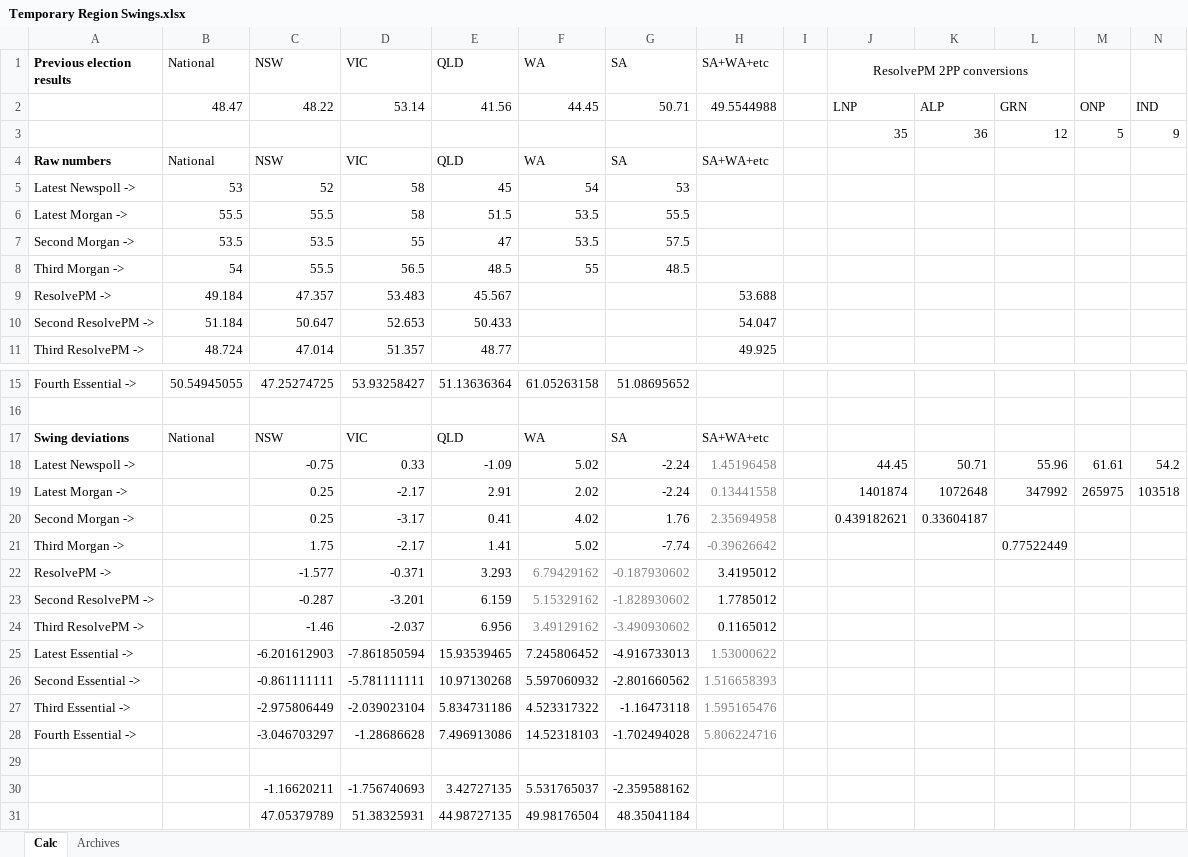
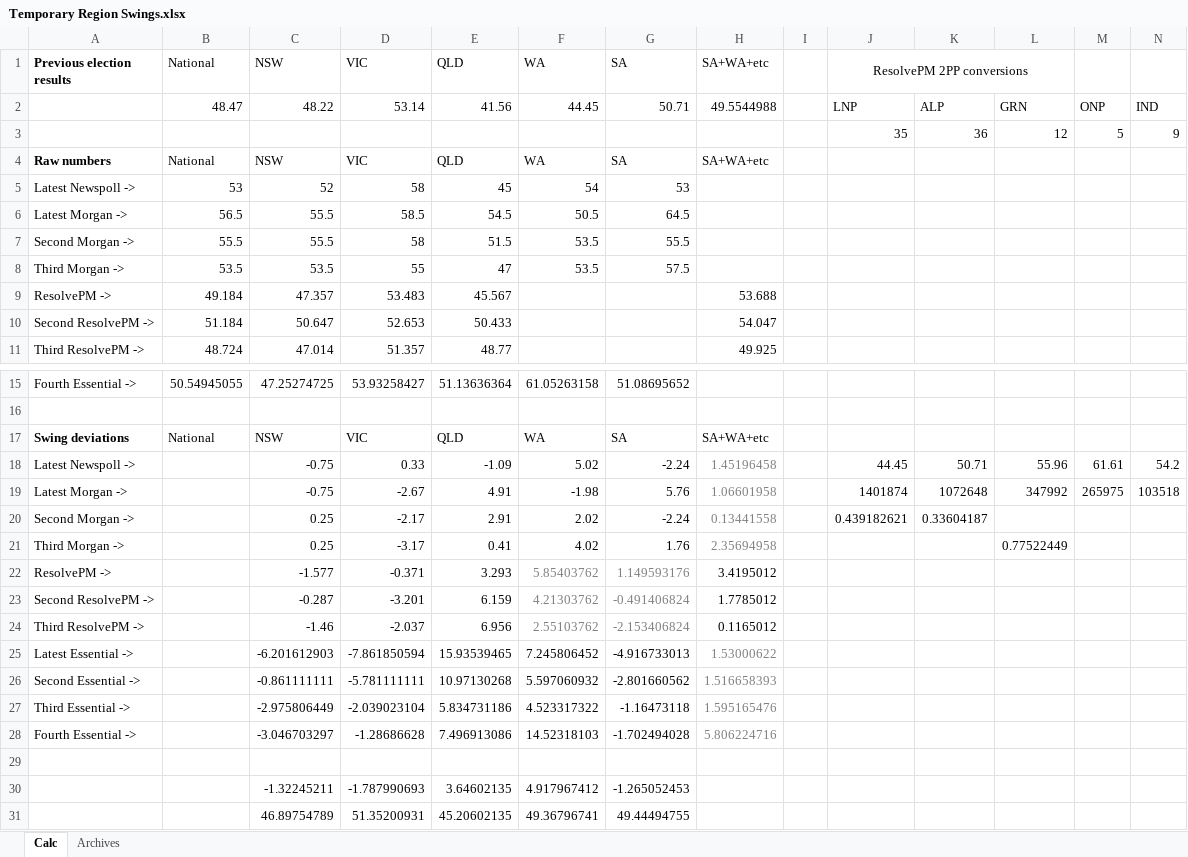
Before and after one commit to d-j-hirst/aus-polling-analyser, an Excel workbook: Temporary Region Swings.xlsx, sheet Calc, drawn as a sheet; only a part is shown, gaps mark what is left out; values as stored, in another font and other column widths than the file's, no borders; removed rows and columns are numbered as before the commit, all else as after; rows hold the shown columns only; the diff names each change by its address in the sheet, - before the commit and + after, or states it on an @@ line.

Commit message:
Also update the regional swings

```diff
--- a/Temporary Region Swings.xlsx (sheet Calc)
+++ b/Temporary Region Swings.xlsx (sheet Calc)
+row 6: Latest Morgan -> | 56.5 | 55.5 | 58.5 | 54.5 | 50.5 | 64.5
-A7 (Previous election results): Latest Morgan ->
+A7 (Previous election results): Second Morgan ->
-A8 (Previous election results): Second Morgan ->
+A8 (Previous election results): Third Morgan ->
-row 8: Third Morgan -> | 54 | 55.5 | 56.5 | 48.5 | 55 | 48.5
-C19 (NSW): 0.25
+C19 (NSW): -0.75
-D19 (VIC): -2.17
+D19 (VIC): -2.67
-E19 (QLD): 2.91
+E19 (QLD): 4.91
-F19 (WA): 2.02
+F19 (WA): -1.98
-G19 (SA): -2.24
+G19 (SA): 5.76
-H19 (SA+WA+etc): 0.13441558
+H19 (SA+WA+etc): 1.06601958
-D20 (VIC): -3.17
+D20 (VIC): -2.17
-E20 (QLD): 0.41
+E20 (QLD): 2.91
-F20 (WA): 4.02
+F20 (WA): 2.02
-G20 (SA): 1.76
+G20 (SA): -2.24
-H20 (SA+WA+etc): 2.35694958
+H20 (SA+WA+etc): 0.13441558
-row 21: Third Morgan -> |  | 1.75 | -2.17 | 1.41 | 5.02 | -7.74 | -0.39626642 |  |  |  | 0.77522449
+row 21: Third Morgan -> |  | 0.25 | -3.17 | 0.41 | 4.02 | 1.76 | 2.35694958 |  |  |  | 0.77522449
-F22 (WA): 6.79429162
+F22 (WA): 5.85403762
-G22 (SA): -0.187930602
+G22 (SA): 1.149593176
-F23 (WA): 5.15329162
+F23 (WA): 4.21303762
-G23 (SA): -1.828930602
+G23 (SA): -0.491406824
-F24 (WA): 3.49129162
+F24 (WA): 2.55103762
-G24 (SA): -3.490930602
+G24 (SA): -2.153406824
-row 30:  |  | -1.16620211 | -1.756740693 | 3.42727135 | 5.531765037 | -2.359588162
-row 31:  |  | 47.05379789 | 51.38325931 | 44.98727135 | 49.98176504 | 48.35041184
+row 30:  |  | -1.32245211 | -1.787990693 | 3.64602135 | 4.917967412 | -1.265052453
+row 31:  |  | 46.89754789 | 51.35200931 | 45.20602135 | 49.36796741 | 49.44494755
```
